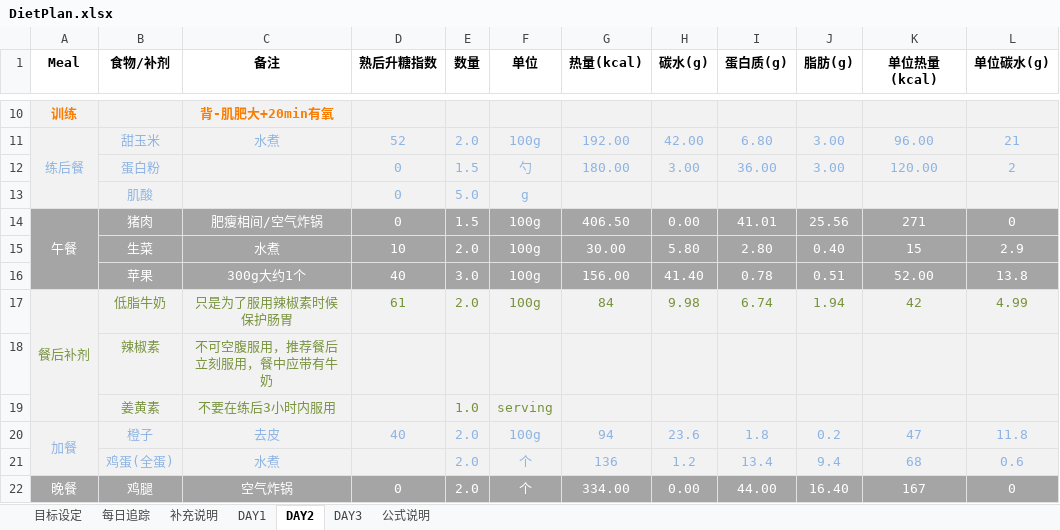
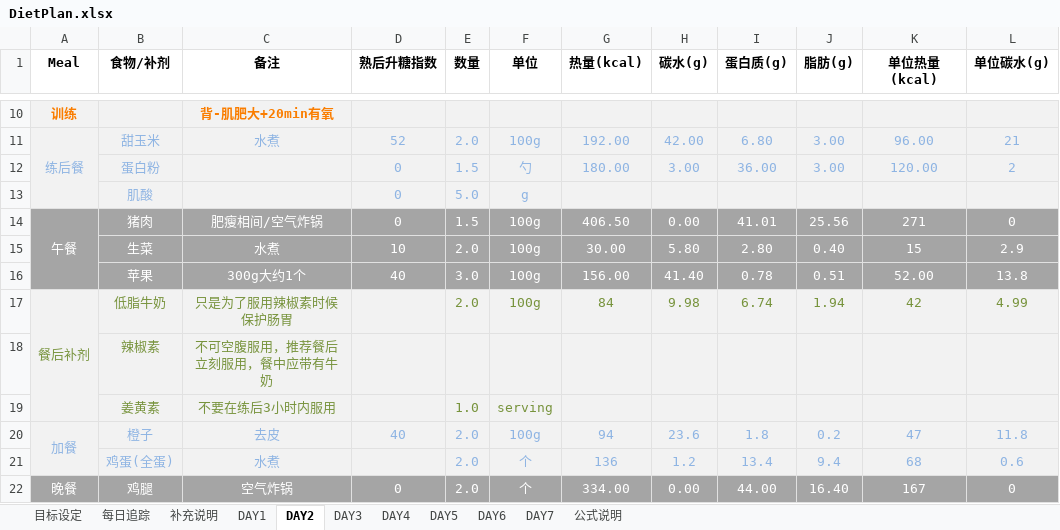
Before and after one commit to SR-A-W/fat-loss-plans, an Excel workbook: DietPlan.xlsx, sheet DAY2, drawn as a sheet; only a part is shown, gaps mark what is left out; values as stored, in another font and other column widths than the file's, no borders; the diff names each change by its address in the sheet, - before the commit and + after, or states it on an @@ line.

```diff
--- a/DietPlan.xlsx (sheet DAY2)
+++ b/DietPlan.xlsx (sheet DAY2)
+sheet tab: DAY4
+sheet tab: DAY5
+sheet tab: DAY6
+sheet tab: DAY7
-D17 (熟后升糖指数): 61
+D17 (熟后升糖指数): (empty)
```
Also changed, not shown: sheet 补充说明, sheet DAY1, sheet DAY3.
